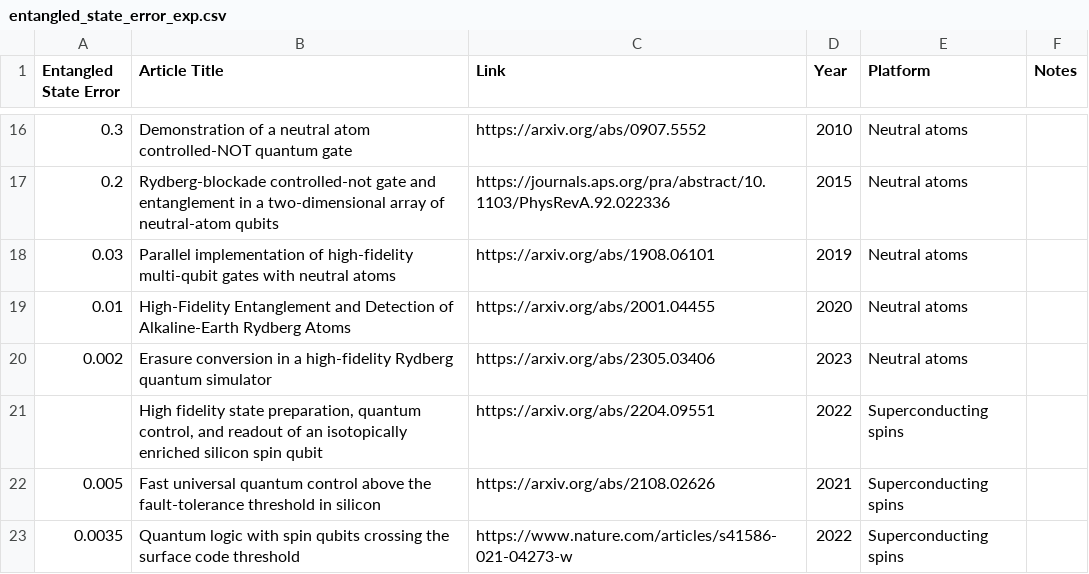
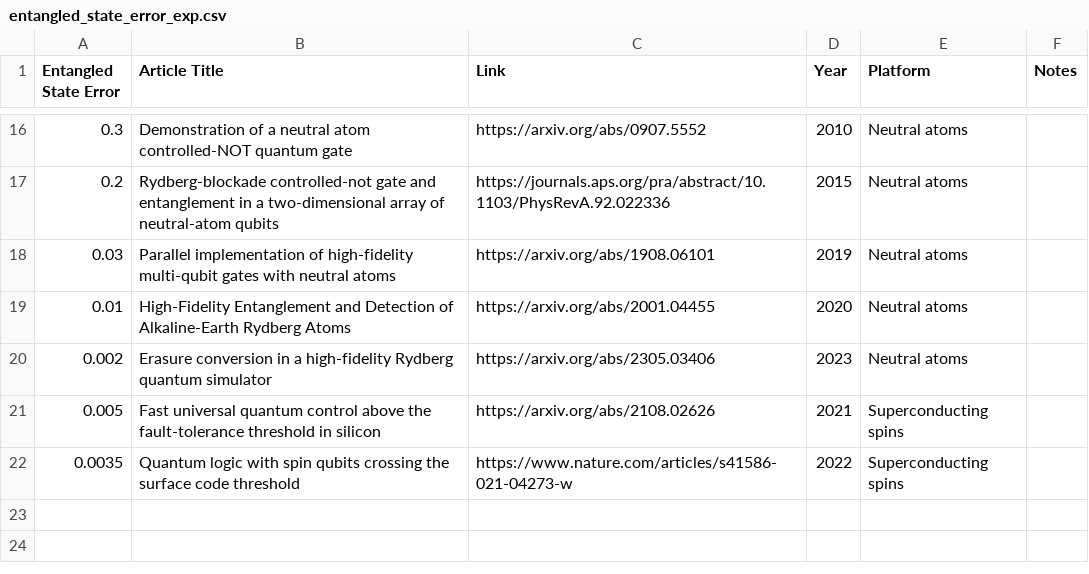
Before and after one commit to francois-marie/awesome-quantum-computing-experiments, a CSV file: data/entangled_state_error_exp.csv, drawn as a sheet; only a part is shown, gaps mark what is left out; the diff names each change by its address in the sheet, - before the commit and + after, or states it on an @@ line.

```diff
--- a/data/entangled_state_error_exp.csv
+++ b/data/entangled_state_error_exp.csv
-row 21:  | High fidelity state preparation, quantum control, and readout of an isotopically enriched silicon spin qubit | https://arxiv.org/abs/2204.09551 | 2022 | Superconducting spins
```
Also changed, not shown: 8 other files.
